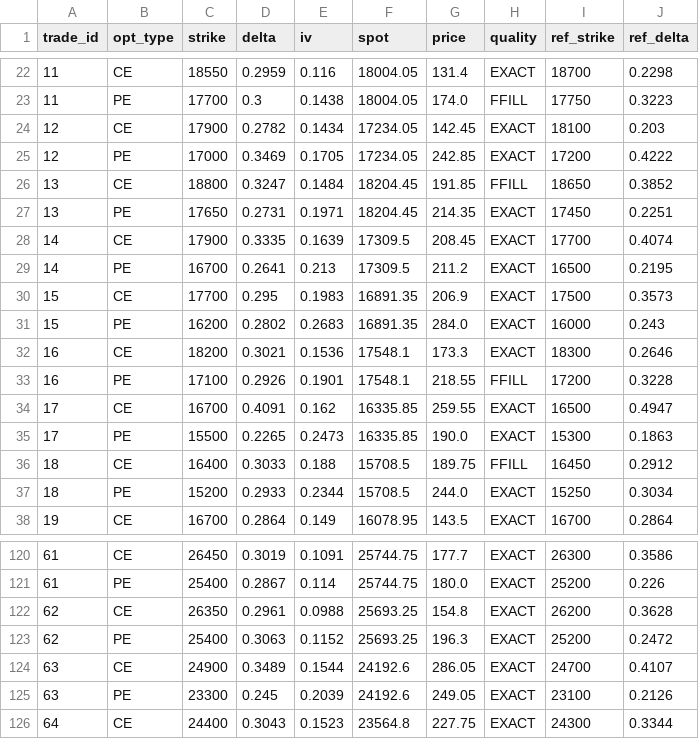
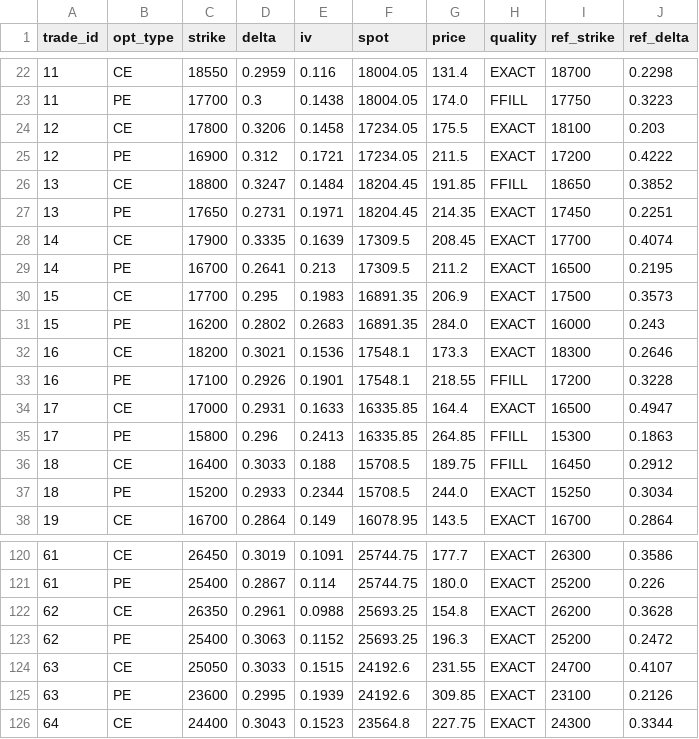
Before and after one commit to amitkumarpatel/nifty-iron-condor-backtest, a CSV file: data/strike_sets/strikes_d30_s2.csv, drawn as a sheet; only a part is shown, gaps mark what is left out; the diff covers the shown part only.

```diff
--- a/data/strike_sets/strikes_d30_s2.csv
+++ b/data/strike_sets/strikes_d30_s2.csv
@@ -23,4 +23,4 @@ trade_id,opt_type,strike,delta,iv,spot,price,quality,ref_strike,ref_delta
 11,PE,17700,0.3,0.1438,18004.05,174.0,FFILL,17750,0.3223
-12,CE,17900,0.2782,0.1434,17234.05,142.45,EXACT,18100,0.203
-12,PE,17000,0.3469,0.1705,17234.05,242.85,EXACT,17200,0.4222
+12,CE,17800,0.3206,0.1458,17234.05,175.5,EXACT,18100,0.203
+12,PE,16900,0.312,0.1721,17234.05,211.5,EXACT,17200,0.4222
 13,CE,18800,0.3247,0.1484,18204.45,191.85,FFILL,18650,0.3852
@@ -33,4 +33,4 @@ trade_id,opt_type,strike,delta,iv,spot,price,quality,ref_strike,ref_delta
 16,PE,17100,0.2926,0.1901,17548.1,218.55,FFILL,17200,0.3228
-17,CE,16700,0.4091,0.162,16335.85,259.55,EXACT,16500,0.4947
-17,PE,15500,0.2265,0.2473,16335.85,190.0,EXACT,15300,0.1863
+17,CE,17000,0.2931,0.1633,16335.85,164.4,EXACT,16500,0.4947
+17,PE,15800,0.296,0.2413,16335.85,264.85,FFILL,15300,0.1863
 18,CE,16400,0.3033,0.188,15708.5,189.75,FFILL,16450,0.2912
@@ -123,4 +123,4 @@ trade_id,opt_type,strike,delta,iv,spot,price,quality,ref_strike,ref_delta
 62,PE,25400,0.3063,0.1152,25693.25,196.3,EXACT,25200,0.2472
-63,CE,24900,0.3489,0.1544,24192.6,286.05,EXACT,24700,0.4107
-63,PE,23300,0.245,0.2039,24192.6,249.05,EXACT,23100,0.2126
+63,CE,25050,0.3033,0.1515,24192.6,231.55,EXACT,24700,0.4107
+63,PE,23600,0.2995,0.1939,24192.6,309.85,EXACT,23100,0.2126
 64,CE,24400,0.3043,0.1523,23564.8,227.75,EXACT,24300,0.3344
```
Also changed, not shown: 25 edited cells elsewhere in this file, data/strike_sets/strikes_d30_fri.csv, 2 other files.
